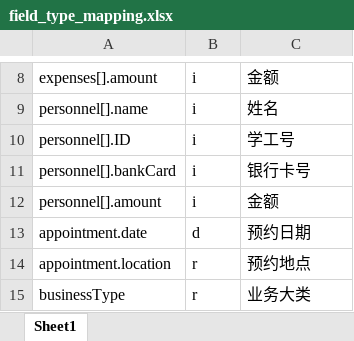
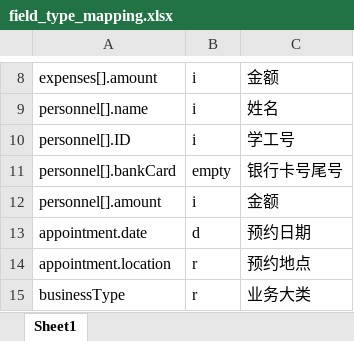
Before and after one commit to liweiyadeclot/cursor-8-25, an Excel workbook: Auto Finan/LLM_Integration/field_type_mapping.xlsx, sheet Sheet1, drawn as a sheet; only a part is shown, gaps mark what is left out; values as stored, in another font and other column widths than the file's, no borders; the diff names each change by its address in the sheet, - before the commit and + after, or states it on an @@ line.

Commit message:
excel直接转成json再转成MCP提示词

```diff
--- a/Auto Finan/LLM_Integration/field_type_mapping.xlsx (sheet Sheet1)
+++ b/Auto Finan/LLM_Integration/field_type_mapping.xlsx (sheet Sheet1)
-B11: i
+B11: empty
-C11: 银行卡号
+C11: 银行卡号尾号
```
Also changed, not shown: 3 other files.
